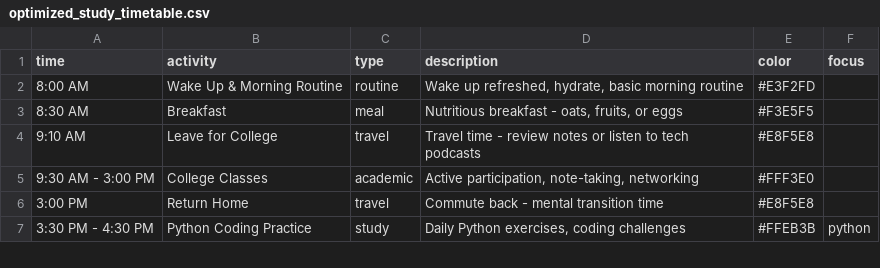
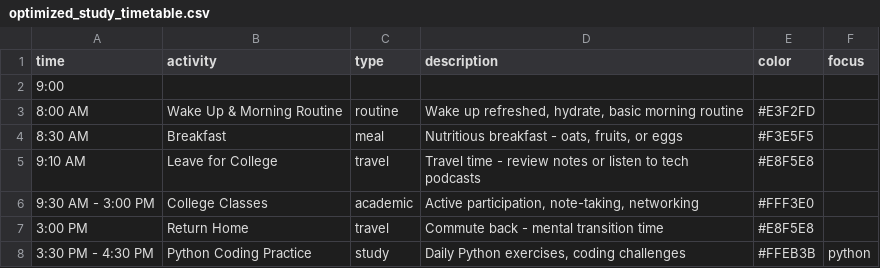
Before and after one commit to TanishkMalik01/SomeRandomTask, a CSV file: optimized_study_timetable.csv, drawn as a sheet; only a part is shown; the diff names each change by its address in the sheet, - before the commit and + after, or states it on an @@ line.

Commit message:
Add new time entry for 9:00 AM

```diff
--- a/optimized_study_timetable.csv
+++ b/optimized_study_timetable.csv
+row 2: 9:00
```
